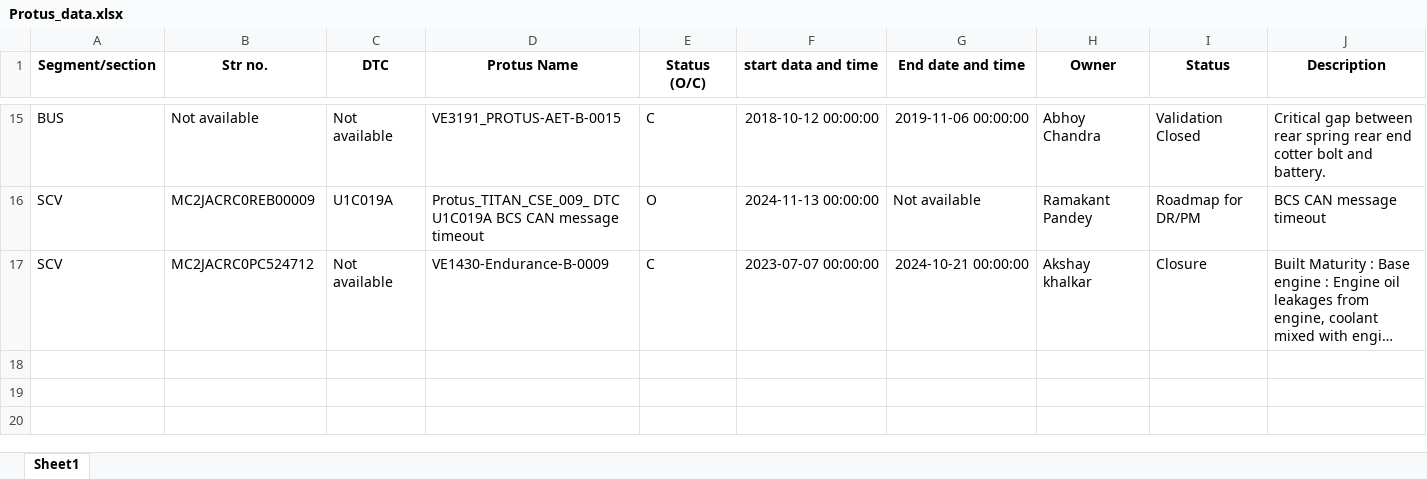
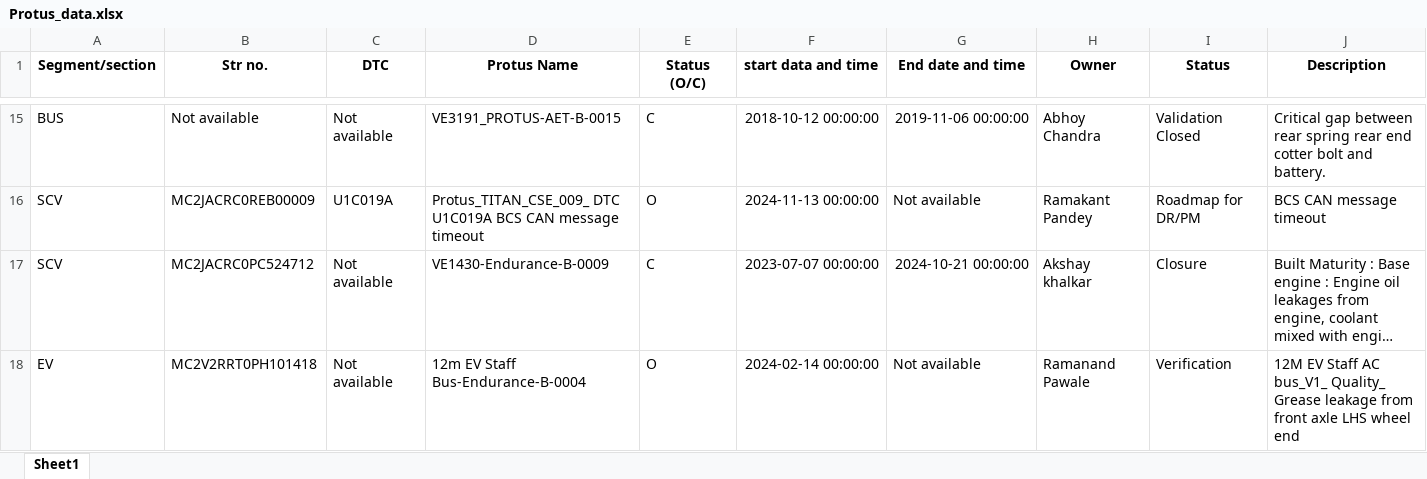
Before and after one commit to vecv2024/VaildOps_Center, an Excel workbook: Protus_data.xlsx, sheet Sheet1, drawn as a sheet; only a part is shown, gaps mark what is left out; long unchanged cells end in …; values as stored, in another font and other column widths than the file's, no borders; the diff names each change by its address in the sheet, - before the commit and + after, or states it on an @@ line.

```diff
--- a/Protus_data.xlsx (sheet Sheet1)
+++ b/Protus_data.xlsx (sheet Sheet1)
+row 18: EV | MC2V2RRT0PH101418 | Not available | 12m EV Staff Bus-Endurance-B-0004 | O | 2024-02-14 00:00:00 | Not available | Ramanand Pawale | Verification | 12M EV Staff AC bus_V1_ Quality_ Grease leakage from front axle LHS wheel end
```
Also changed, not shown: DTC_List.xlsx, 9 other files.
